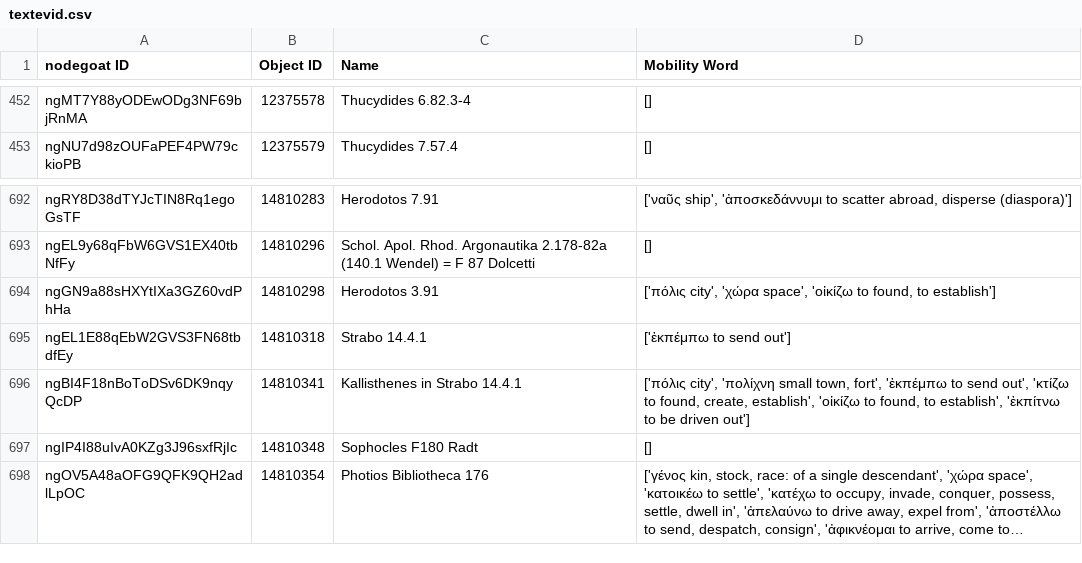
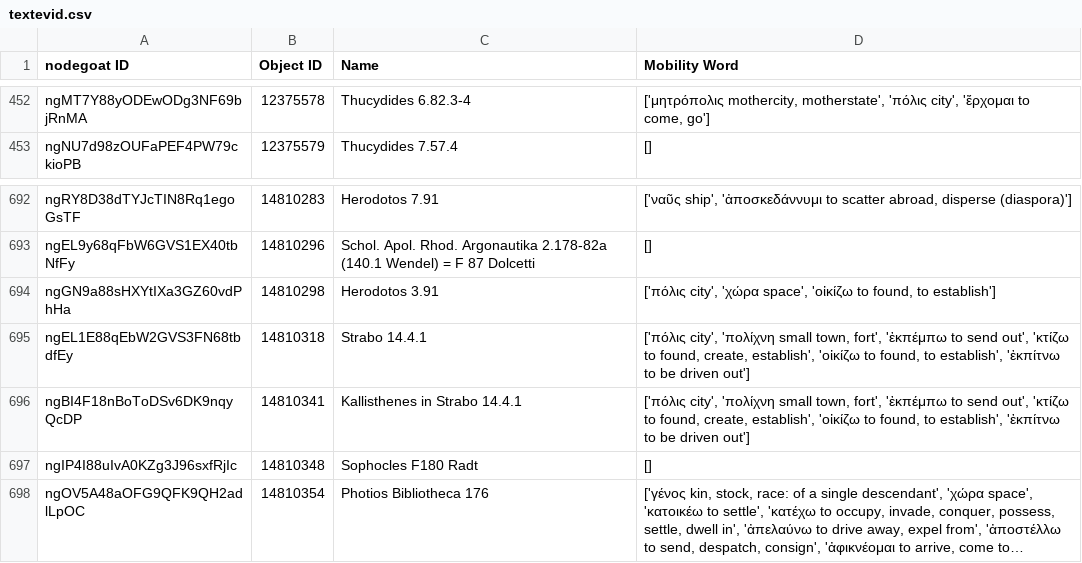
Before and after one commit to pyzmark/migmag, a CSV file: textevid.csv, drawn as a sheet; only a part is shown, gaps mark what is left out; long unchanged cells end in …; the diff covers the shown part only; the diff names each change by its address in the sheet, - before the commit and + after, or states it on an @@ line.

```diff
--- a/textevid.csv
+++ b/textevid.csv
-D452 (Mobility Word): []
+D452 (Mobility Word): ['μητρόπολις mothercity, motherstate', 'πόλις city', 'ἔρχομαι to come, go']
-D695 (Mobility Word): ['ἐκπέμπω to send out']
+D695 (Mobility Word): ['πόλις city', 'πολίχνη small town, fort', 'ἐκπέμπω to send out', 'κτίζω to found, create, establish', 'οἰκίζω to found, to establish', 'ἐκπίτνω to be driven out']
```
Also changed, not shown: 21 edited cells elsewhere in this file, mythjour.csv, 5 other files.
